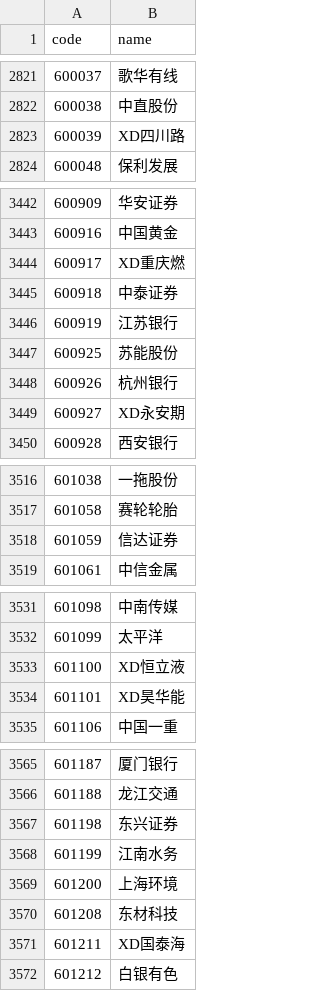
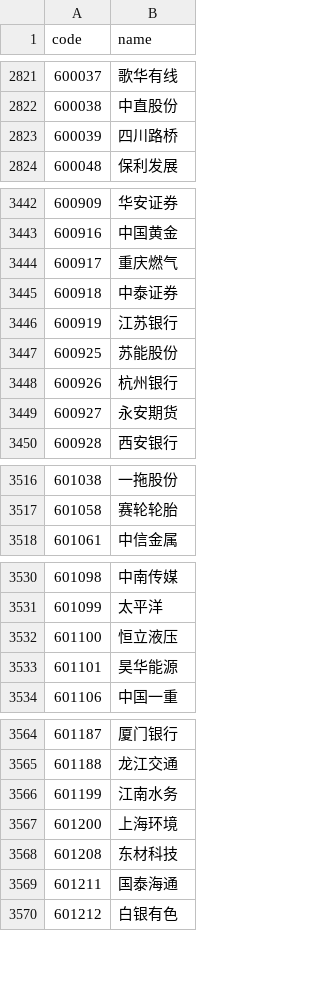
Before and after one commit to haiNono/market-dashboard, a CSV file: data/universe.csv, drawn as a sheet; only a part is shown, gaps mark what is left out; the diff covers the shown part only.

```diff
--- a/data/universe.csv
+++ b/data/universe.csv
@@ -2822,3 +2822,3 @@
 600038,中直股份
-600039,XD四川路
+600039,四川路桥
 600048,保利发展
@@ -3443,3 +3443,3 @@
 600916,中国黄金
-600917,XD重庆燃
+600917,重庆燃气
 600918,中泰证券
@@ -3448,3 +3448,3 @@
 600926,杭州银行
-600927,XD永安期
+600927,永安期货
 600928,西安银行
@@ -3517,3 +3517,2 @@
 601058,赛轮轮胎
-601059,信达证券
 601061,中信金属
@@ -3532,4 +3531,4 @@
 601099,太平洋
-601100,XD恒立液
-601101,XD昊华能
+601100,恒立液压
+601101,昊华能源
 601106,中国一重
@@ -3566,3 +3565,2 @@
 601188,龙江交通
-601198,东兴证券
 601199,江南水务
@@ -3570,3 +3568,3 @@
 601208,东材科技
-601211,XD国泰海
+601211,国泰海通
 601212,白银有色
```
Also changed, not shown: 30 edited cells elsewhere in this file, data/option_pcr.csv, data/sector_云服务器.csv, 14 other files.
